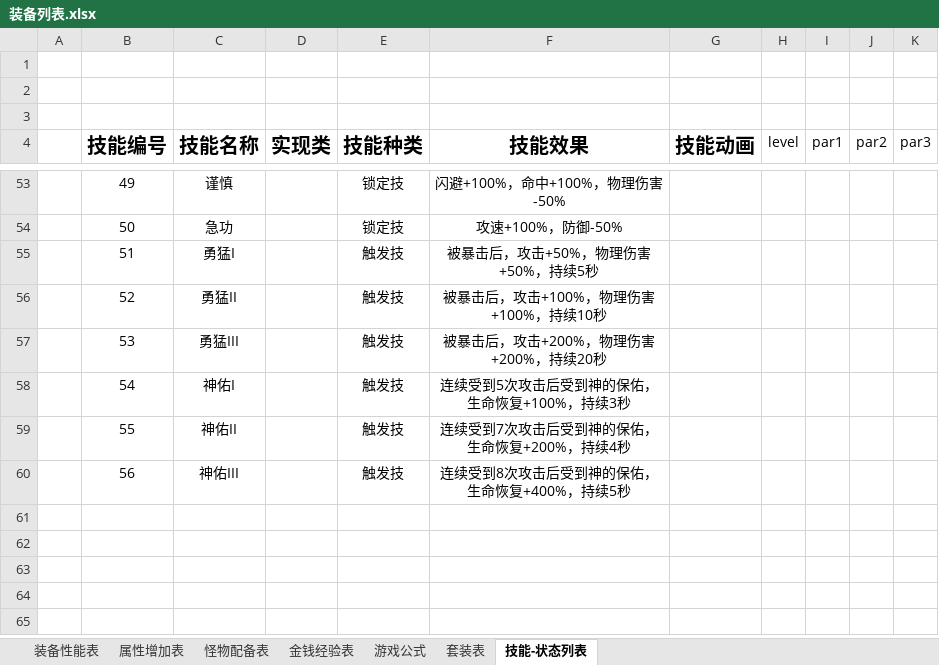
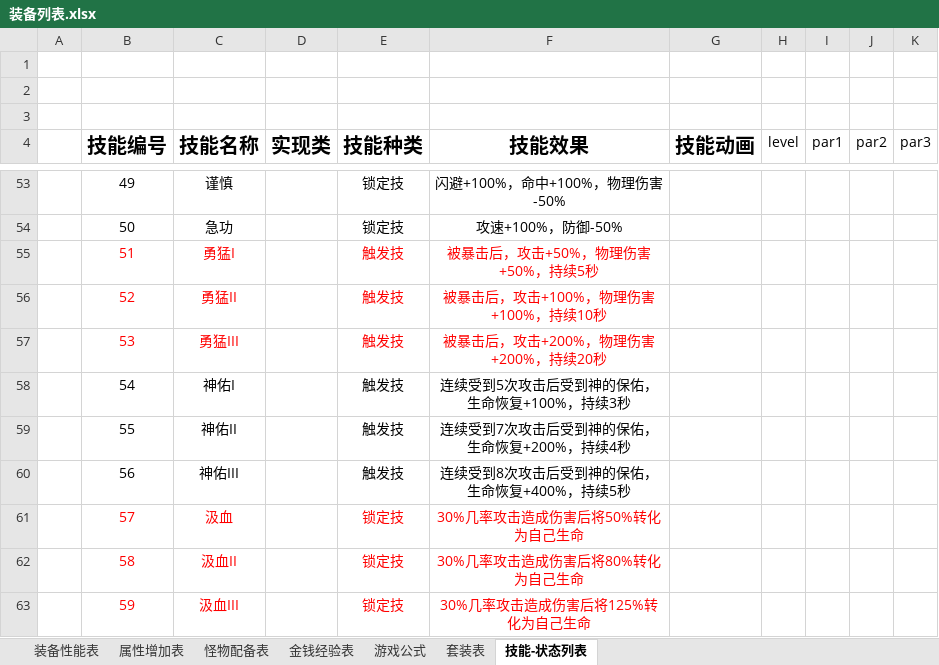
Before and after one commit to shashibici/AMTT, an Excel workbook: 装备列表.xlsx, sheet 技能-状态列表, drawn as a sheet; only a part is shown, gaps mark what is left out; values as stored, in another font and other column widths than the file's, no borders; the diff names each change by its address in the sheet, - before the commit and + after, or states it on an @@ line.

```diff
--- a/装备列表.xlsx (sheet 技能-状态列表)
+++ b/装备列表.xlsx (sheet 技能-状态列表)
-B55:C57 text colour: black
+B55:C57 text colour: #FF0000
-E55:F57 text colour: black
+E55:F57 text colour: #FF0000
+row 61:  | 57 | 汲血 |  | 锁定技 | 30%几率攻击造成伤害后将50%转化为自己生命
+row 62:  | 58 | 汲血II |  | 锁定技 | 30%几率攻击造成伤害后将80%转化为自己生命
+row 63:  | 59 | 汲血III |  | 锁定技 | 30%几率攻击造成伤害后将125%转化为自己生命
```
Also changed, not shown: sheet 游戏公式, 14 other files.
